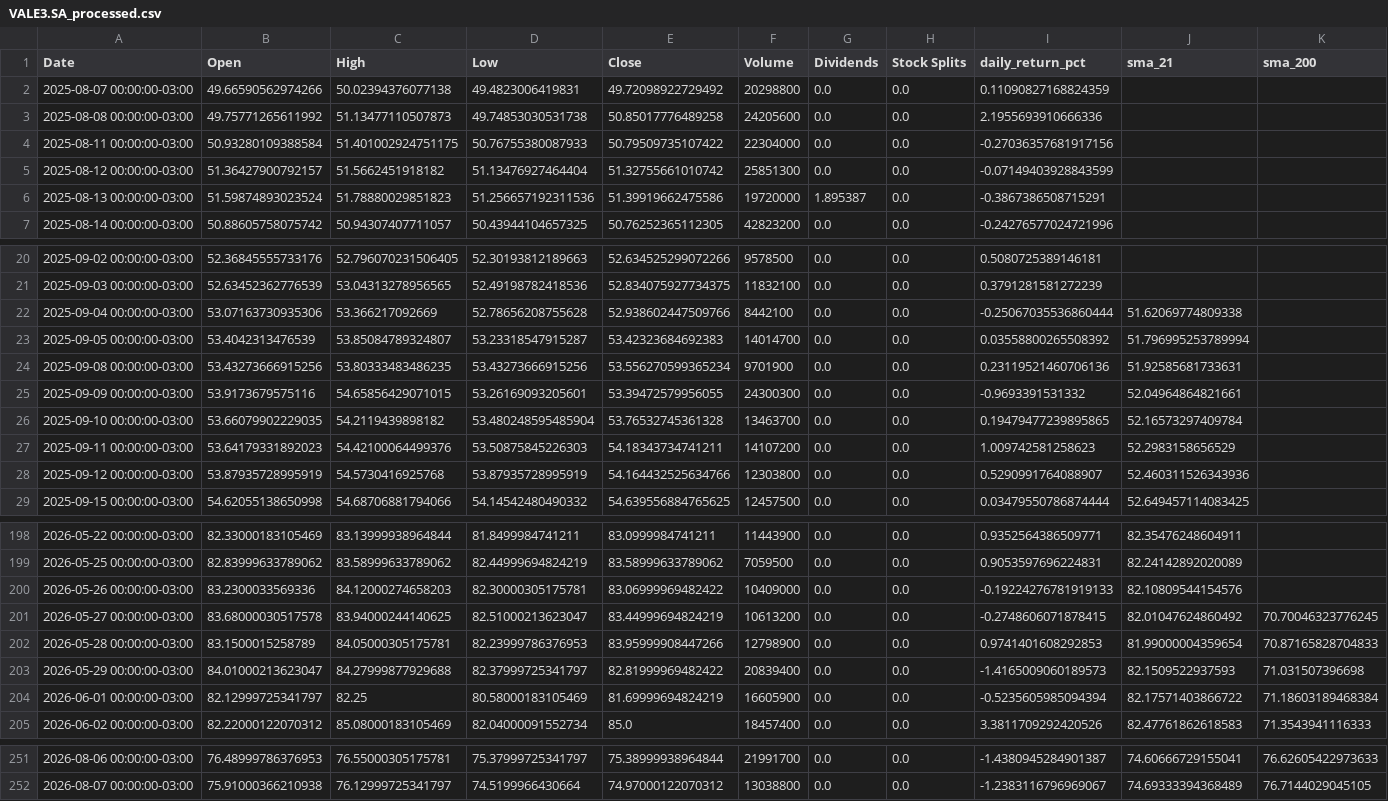
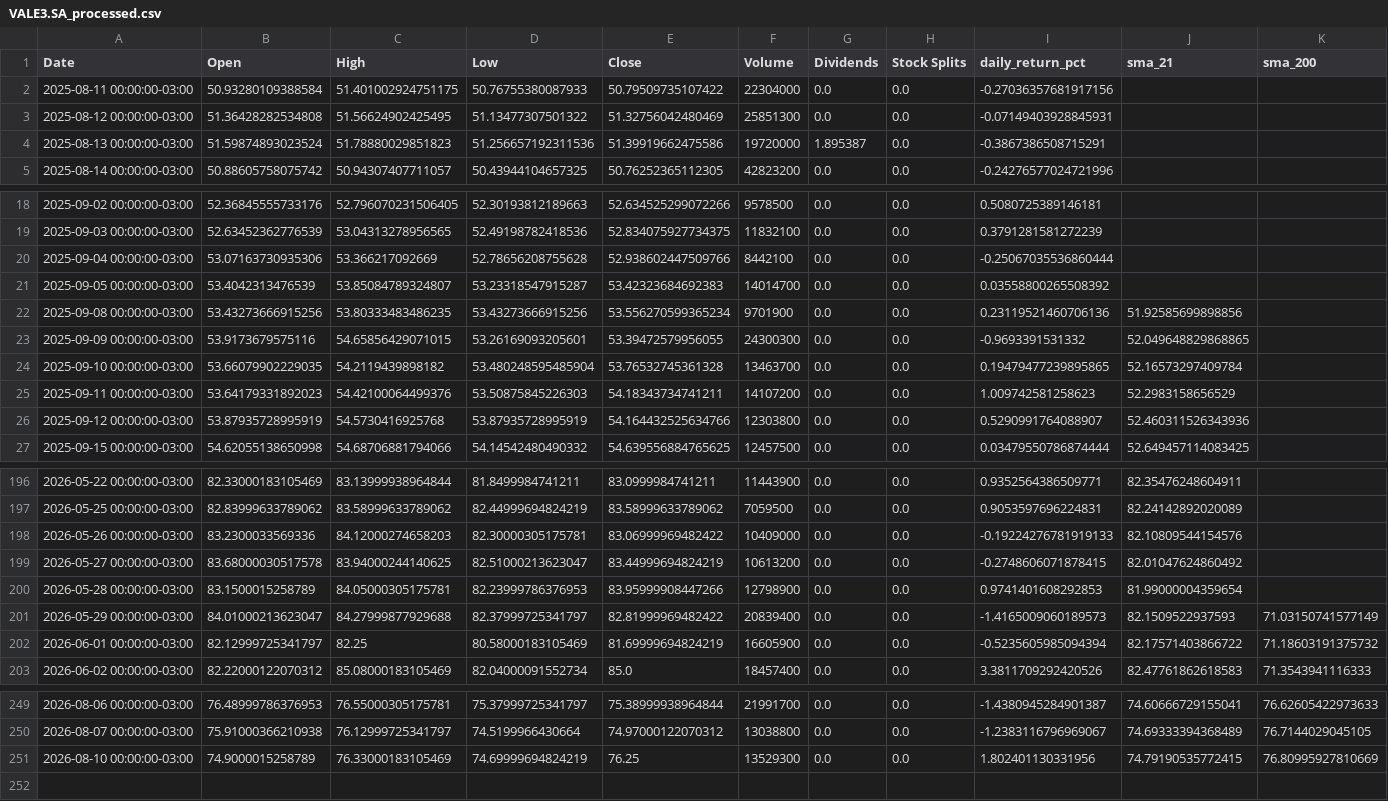
Before and after one commit to loweri/financial-etl-pipeline, a CSV file: data/processed/VALE3.SA_processed.csv, drawn as a sheet; only a part is shown, gaps mark what is left out.

```diff
--- a/data/processed/VALE3.SA_processed.csv
+++ b/data/processed/VALE3.SA_processed.csv
@@ -1,6 +1,4 @@
 Date,Open,High,Low,Close,Volume,Dividends,Stock Splits,daily_return_pct,sma_21,sma_200
-2025-08-07 00:00:00-03:00,49.66590562974266,50.02394376077138,49.4823006419831,49.72098922729492,20298800,0.0,0.0,0.11090827168824359,,
-2025-08-08 00:00:00-03:00,49.75771265611992,51.13477110507873,49.74853030531738,50.85017776489258,24205600,0.0,0.0,2.1955693910666336,,
 2025-08-11 00:00:00-03:00,50.93280109388584,51.401002924751175,50.76755380087933,50.79509735107422,22304000,0.0,0.0,-0.27036357681917156,,
-2025-08-12 00:00:00-03:00,51.36427900792157,51.5662451918182,51.13476927464404,51.32755661010742,25851300,0.0,0.0,-0.07149403928843599,,
+2025-08-12 00:00:00-03:00,51.36428282534808,51.56624902425495,51.13477307501322,51.32756042480469,25851300,0.0,0.0,-0.07149403928845931,,
 2025-08-13 00:00:00-03:00,51.59874893023524,51.78880029851823,51.256657192311536,51.39919662475586,19720000,1.895387,0.0,-0.3867386508715291,,
@@ -21,6 +19,6 @@ Date,Open,High,Low,Close,Volume,Dividends,Stock Splits,daily_return_pct,sma_21,s
 2025-09-03 00:00:00-03:00,52.63452362776539,53.04313278956565,52.49198782418536,52.834075927734375,11832100,0.0,0.0,0.3791281581272239,,
-2025-09-04 00:00:00-03:00,53.07163730935306,53.366217092669,52.78656208755628,52.938602447509766,8442100,0.0,0.0,-0.25067035536860444,51.62069774809338,
-2025-09-05 00:00:00-03:00,53.4042313476539,53.85084789324807,53.23318547915287,53.42323684692383,14014700,0.0,0.0,0.03558800265508392,51.796995253789994,
-2025-09-08 00:00:00-03:00,53.43273666915256,53.80333483486235,53.43273666915256,53.556270599365234,9701900,0.0,0.0,0.23119521460706136,51.92585681733631,
-2025-09-09 00:00:00-03:00,53.9173679575116,54.65856429071015,53.26169093205601,53.39472579956055,24300300,0.0,0.0,-0.9693391531332,52.04964864821661,
+2025-09-04 00:00:00-03:00,53.07163730935306,53.366217092669,52.78656208755628,52.938602447509766,8442100,0.0,0.0,-0.25067035536860444,,
+2025-09-05 00:00:00-03:00,53.4042313476539,53.85084789324807,53.23318547915287,53.42323684692383,14014700,0.0,0.0,0.03558800265508392,,
+2025-09-08 00:00:00-03:00,53.43273666915256,53.80333483486235,53.43273666915256,53.556270599365234,9701900,0.0,0.0,0.23119521460706136,51.92585699898856,
+2025-09-09 00:00:00-03:00,53.9173679575116,54.65856429071015,53.26169093205601,53.39472579956055,24300300,0.0,0.0,-0.9693391531332,52.049648829868865,
 2025-09-10 00:00:00-03:00,53.66079902229035,54.2119439898182,53.480248595485904,53.76532745361328,13463700,0.0,0.0,0.19479477239895865,52.16573297409784,
@@ -200,6 +198,6 @@ Date,Open,High,Low,Close,Volume,Dividends,Stock Splits,daily_return_pct,sma_21,s
 2026-05-26 00:00:00-03:00,83.2300033569336,84.12000274658203,82.30000305175781,83.06999969482422,10409000,0.0,0.0,-0.19224276781919133,82.10809544154576,
-2026-05-27 00:00:00-03:00,83.68000030517578,83.94000244140625,82.51000213623047,83.44999694824219,10613200,0.0,0.0,-0.2748606071878415,82.01047624860492,70.70046323776245
-2026-05-28 00:00:00-03:00,83.1500015258789,84.05000305175781,82.23999786376953,83.95999908447266,12798900,0.0,0.0,0.9741401608292853,81.99000004359654,70.87165828704833
-2026-05-29 00:00:00-03:00,84.01000213623047,84.27999877929688,82.37999725341797,82.81999969482422,20839400,0.0,0.0,-1.4165009060189573,82.1509522937593,71.031507396698
-2026-06-01 00:00:00-03:00,82.12999725341797,82.25,80.58000183105469,81.69999694824219,16605900,0.0,0.0,-0.5235605985094394,82.17571403866722,71.18603189468384
+2026-05-27 00:00:00-03:00,83.68000030517578,83.94000244140625,82.51000213623047,83.44999694824219,10613200,0.0,0.0,-0.2748606071878415,82.01047624860492,
+2026-05-28 00:00:00-03:00,83.1500015258789,84.05000305175781,82.23999786376953,83.95999908447266,12798900,0.0,0.0,0.9741401608292853,81.99000004359654,
+2026-05-29 00:00:00-03:00,84.01000213623047,84.27999877929688,82.37999725341797,82.81999969482422,20839400,0.0,0.0,-1.4165009060189573,82.1509522937593,71.03150741577149
+2026-06-01 00:00:00-03:00,82.12999725341797,82.25,80.58000183105469,81.69999694824219,16605900,0.0,0.0,-0.5235605985094394,82.17571403866722,71.18603191375732
 2026-06-02 00:00:00-03:00,82.22000122070312,85.08000183105469,82.04000091552734,85.0,18457400,0.0,0.0,3.3811709292420526,82.47761862618583,71.3543941116333
@@ -252 +250,2 @@ Date,Open,High,Low,Close,Volume,Dividends,Stock Splits,daily_return_pct,sma_21,s
 2026-08-07 00:00:00-03:00,75.91000366210938,76.12999725341797,74.5199966430664,74.97000122070312,13038800,0.0,0.0,-1.2383116796969067,74.69333394368489,76.7144029045105
+2026-08-10 00:00:00-03:00,74.9000015258789,76.33000183105469,74.69999694824219,76.25,13529300,0.0,0.0,1.802401130331956,74.79190535772415,76.80995927810669
```
Also changed, not shown: data/processed/ITUB4.SA_processed.csv, data/processed/PETR4.SA_processed.csv, 10 other files.
